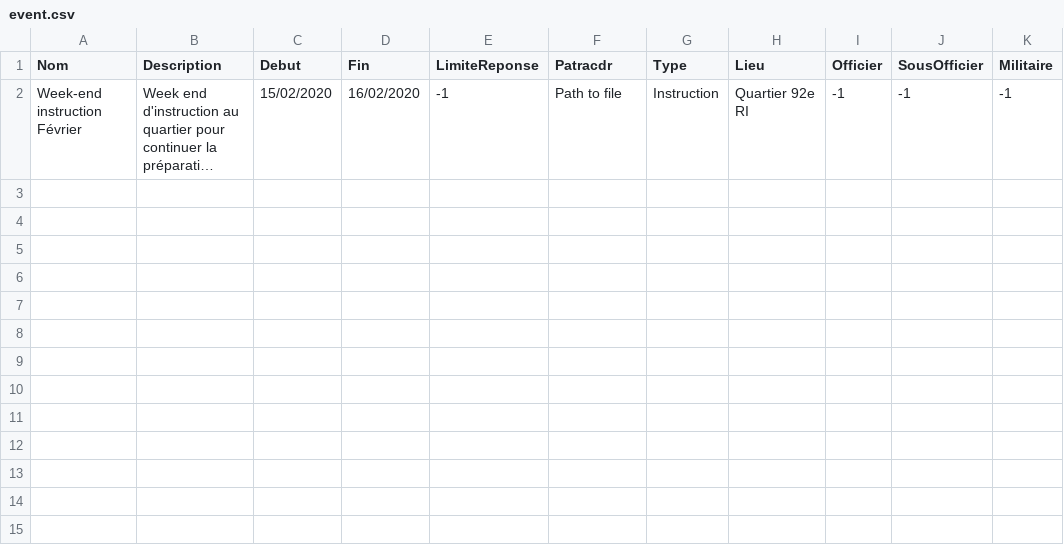
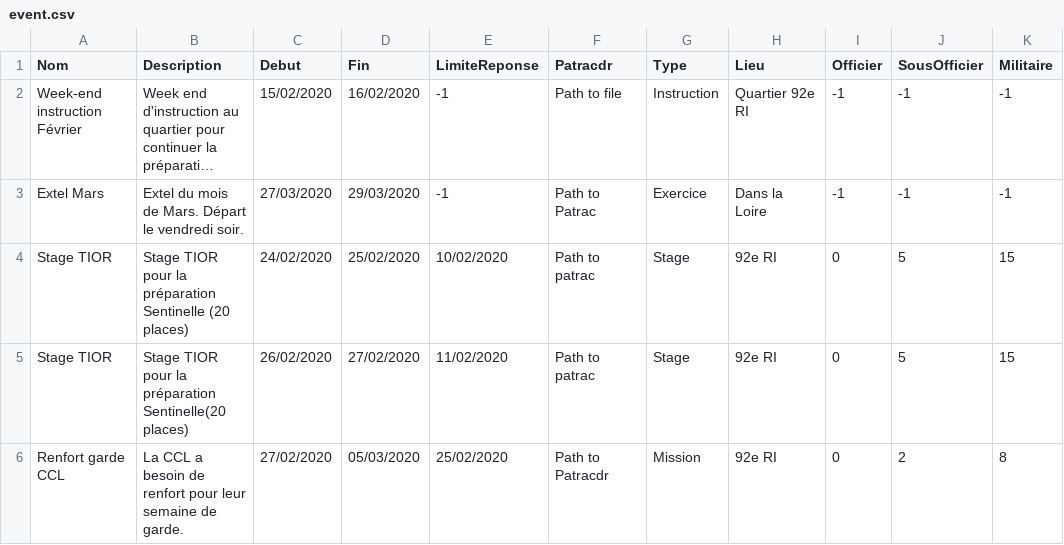
Before and after one commit to BBoyBen/Portail_reserve, a CSV file: PortailReserve/PortailReserve/Content/import/event.csv, drawn as a sheet; long unchanged cells end in …; the diff names each change by its address in the sheet, - before the commit and + after, or states it on an @@ line.

```diff
--- a/PortailReserve/PortailReserve/Content/import/event.csv
+++ b/PortailReserve/PortailReserve/Content/import/event.csv
+row 3: Extel Mars | Extel du mois de Mars. Départ le vendredi soir. | 27/03/2020 | 29/03/2020 | -1 | Path to Patrac | Exercice | Dans la Loire | -1 | -1 | -1
+row 4: Stage TIOR | Stage TIOR pour la préparation Sentinelle (20 places) | 24/02/2020 | 25/02/2020 | 10/02/2020 | Path to patrac | Stage | 92e RI | 0 | 5 | 15
+row 5: Stage TIOR | Stage TIOR pour la préparation Sentinelle(20 places) | 26/02/2020 | 27/02/2020 | 11/02/2020 | Path to patrac | Stage | 92e RI | 0 | 5 | 15
+row 6: Renfort garde CCL | La CCL a besoin de renfort pour leur semaine de garde. | 27/02/2020 | 05/03/2020 | 25/02/2020 | Path to Patracdr | Mission | 92e RI | 0 | 2 | 8
```
Also changed, not shown: 46 other files.
